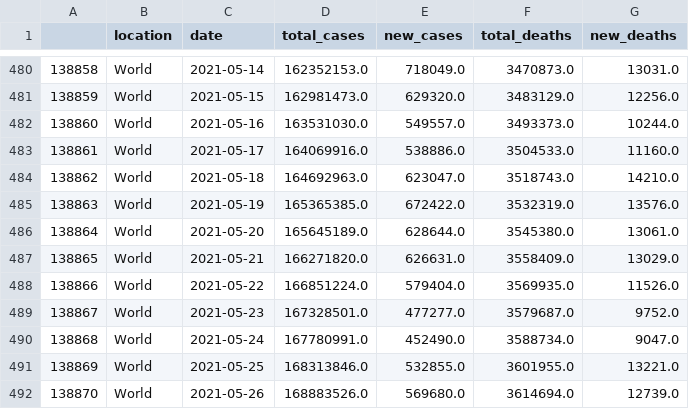
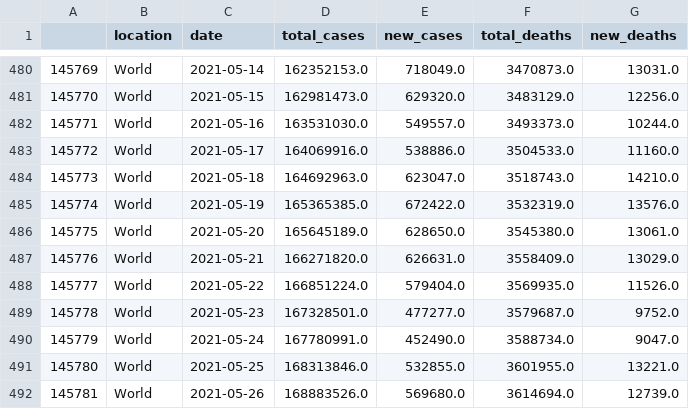
Before and after one commit to antonio-hickey/gDash, a CSV file: app/data/covid/world_c19.csv, drawn as a sheet; only a part is shown, gaps mark what is left out; the diff covers the shown part only; the diff names each change by its address in the sheet, - before the commit and + after, or states it on an @@ line.

```diff
--- a/app/data/covid/world_c19.csv
+++ b/app/data/covid/world_c19.csv
@@ column A renumbered between rows 2 and 695 @@
-E486 (new_cases): 628644.0
+E486 (new_cases): 628650.0
```
Also changed, not shown: 1 added row and 14 edited cells elsewhere in this file.
